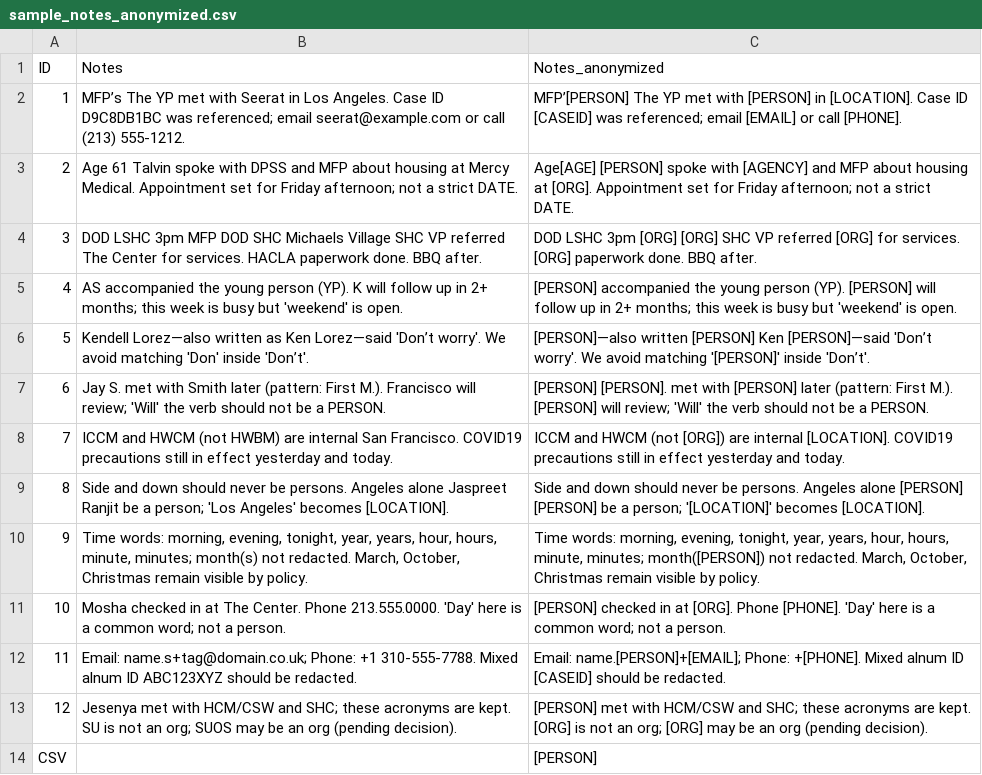
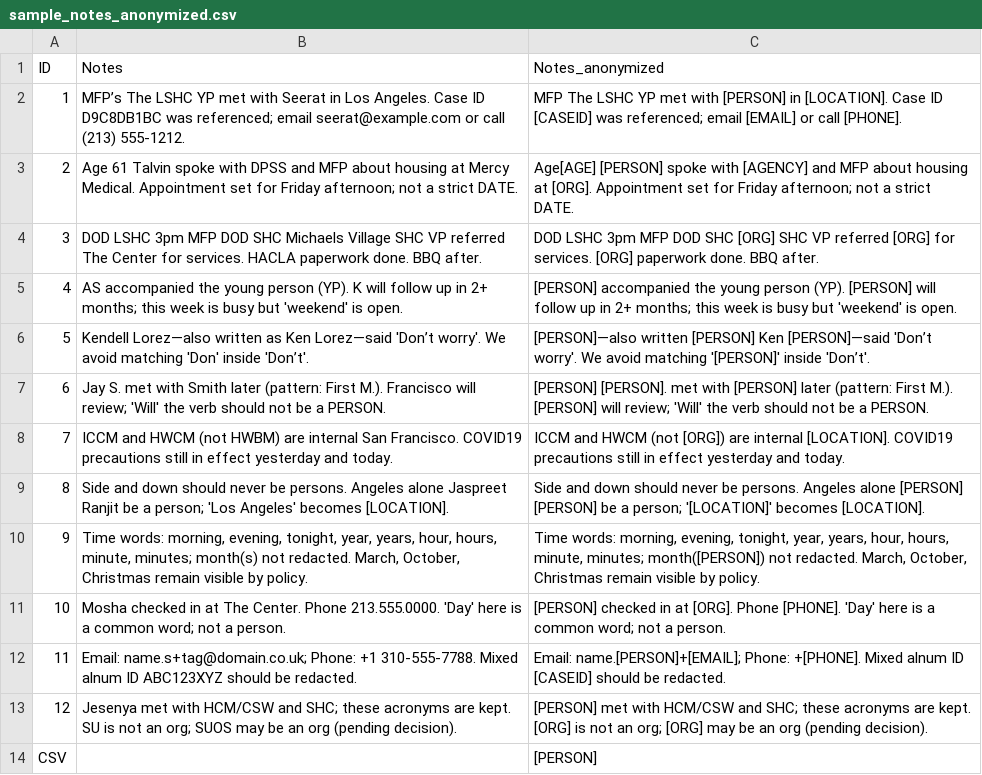
Before and after one commit to jr4fs/anonymizer, a CSV file: examples/sample_notes_anonymized.csv, drawn as a sheet.

```diff
--- a/examples/sample_notes_anonymized.csv
+++ b/examples/sample_notes_anonymized.csv
@@ -1,5 +1,5 @@
 ID,Notes,Notes_anonymized
-1,MFP’s The YP met with Seerat in Los Angeles. Case ID D9C8DB1BC was referenced; email seerat@example.com or call (213) 555-1212.,MFP’[PERSON] The YP met with [PERSON] in [LOCATION]. Case ID [CASEID] was referenced; email [EMAIL] or call [PHONE].
+1,MFP’s The LSHC YP met with Seerat in Los Angeles. Case ID D9C8DB1BC was referenced; email seerat@example.com or call (213) 555-1212.,MFP The LSHC YP met with [PERSON] in [LOCATION]. Case ID [CASEID] was referenced; email [EMAIL] or call [PHONE].
 2,Age 61 Talvin spoke with DPSS and MFP about housing at Mercy Medical. Appointment set for Friday afternoon; not a strict DATE.,Age[AGE] [PERSON] spoke with [AGENCY] and MFP about housing at [ORG]. Appointment set for Friday afternoon; not a strict DATE.
-3,DOD LSHC 3pm MFP DOD SHC Michaels Village SHC VP referred The Center for services. HACLA paperwork done. BBQ after.,DOD LSHC 3pm [ORG] [ORG] SHC VP referred [ORG] for services. [ORG] paperwork done. BBQ after.
+3,DOD LSHC 3pm MFP DOD SHC Michaels Village SHC VP referred The Center for services. HACLA paperwork done. BBQ after.,DOD LSHC 3pm MFP DOD SHC [ORG] SHC VP referred [ORG] for services. [ORG] paperwork done. BBQ after.
 4,AS accompanied the young person (YP). K will follow up in 2+ months; this week is busy but 'weekend' is open.,[PERSON] accompanied the young person (YP). [PERSON] will follow up in 2+ months; this week is busy but 'weekend' is open.
```
Also changed, not shown: examples/sample_notes.csv, 5 other files.
